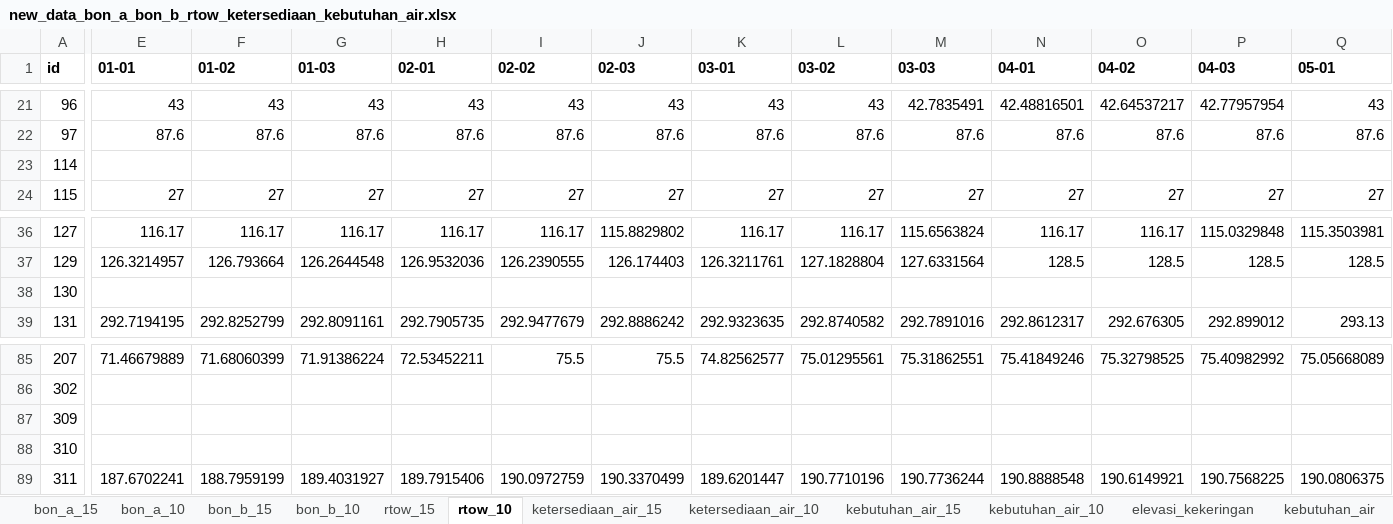
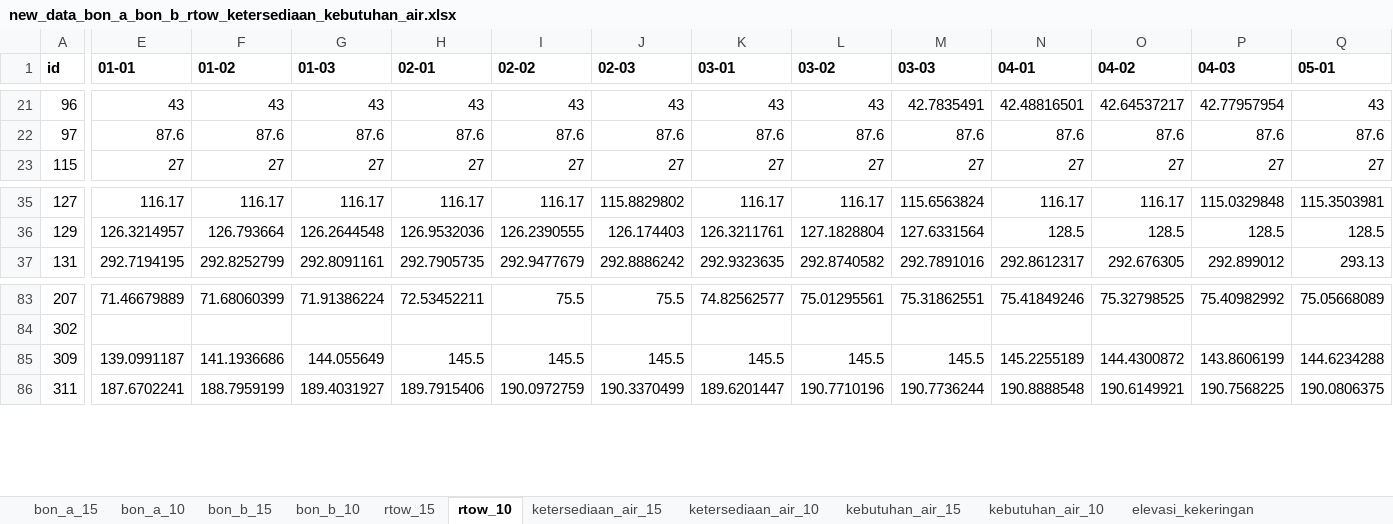
Before and after one commit to faradilahade/machine-learning-tma-pmb-2026, an Excel workbook: data_bon/new_data_bon_a_bon_b_rtow_ketersediaan_kebutuhan_air.xlsx, sheet rtow_10, drawn as a sheet; only a part is shown, gaps mark what is left out; values as stored, in another font and other column widths than the file's, no borders; removed rows and columns are numbered as before the commit, all else as after; rows hold the shown columns only; the diff covers the shown part only; the diff names each change by its address in the sheet, - before the commit and + after, or states it on an @@ line.

```diff
--- a/data_bon/new_data_bon_a_bon_b_rtow_ketersediaan_kebutuhan_air.xlsx (sheet rtow_10)
+++ b/data_bon/new_data_bon_a_bon_b_rtow_ketersediaan_kebutuhan_air.xlsx (sheet rtow_10)
-sheet tab: kebutuhan_air
-row 23: 114
-row 38: 130
-E85 (01-01): (empty)
+E85 (01-01): 139.0991187
-F85 (01-02): (empty)
+F85 (01-02): 141.1936686
-G85 (01-03): (empty)
+G85 (01-03): 144.055649
-H85 (02-01): (empty)
+H85 (02-01): 145.5
-I85 (02-02): (empty)
+I85 (02-02): 145.5
-J85 (02-03): (empty)
+J85 (02-03): 145.5
-K85 (03-01): (empty)
+K85 (03-01): 145.5
-L85 (03-02): (empty)
+L85 (03-02): 145.5
-M85 (03-03): (empty)
+M85 (03-03): 145.5
-N85 (04-01): (empty)
+N85 (04-01): 145.2255189
-O85 (04-02): (empty)
+O85 (04-02): 144.4300872
-P85 (04-03): (empty)
+P85 (04-03): 143.8606199
-Q85 (05-01): (empty)
+Q85 (05-01): 144.6234288
-row 88: 310
```
Also changed, not shown: 23 edited cells elsewhere in this sheet, sheet ketersediaan_air_10, sheet bon_a_10, sheet kebutuhan_air_10, sheet bon_b_15, sheet kebutuhan_air_15, sheet bon_a_15, 4 more sheets, formulas that keep their value, data/processed/rekap_qc.xlsx, output/prediksi/evaluasi_metode.xlsx, 36 other files.
